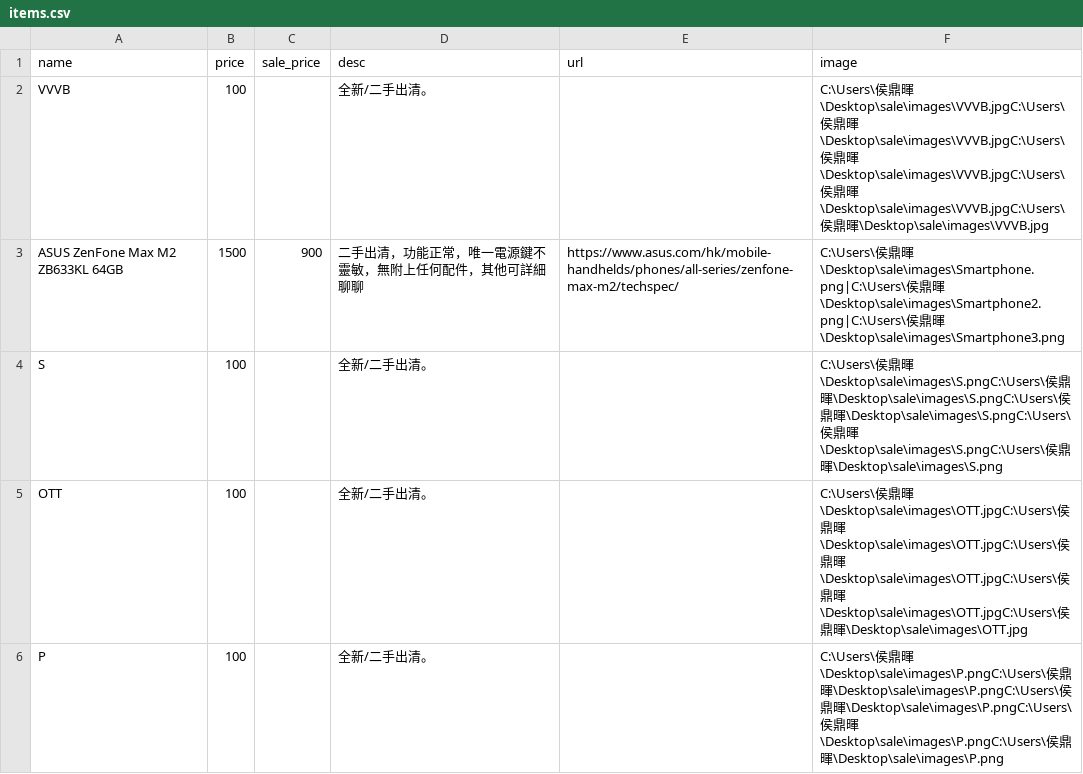
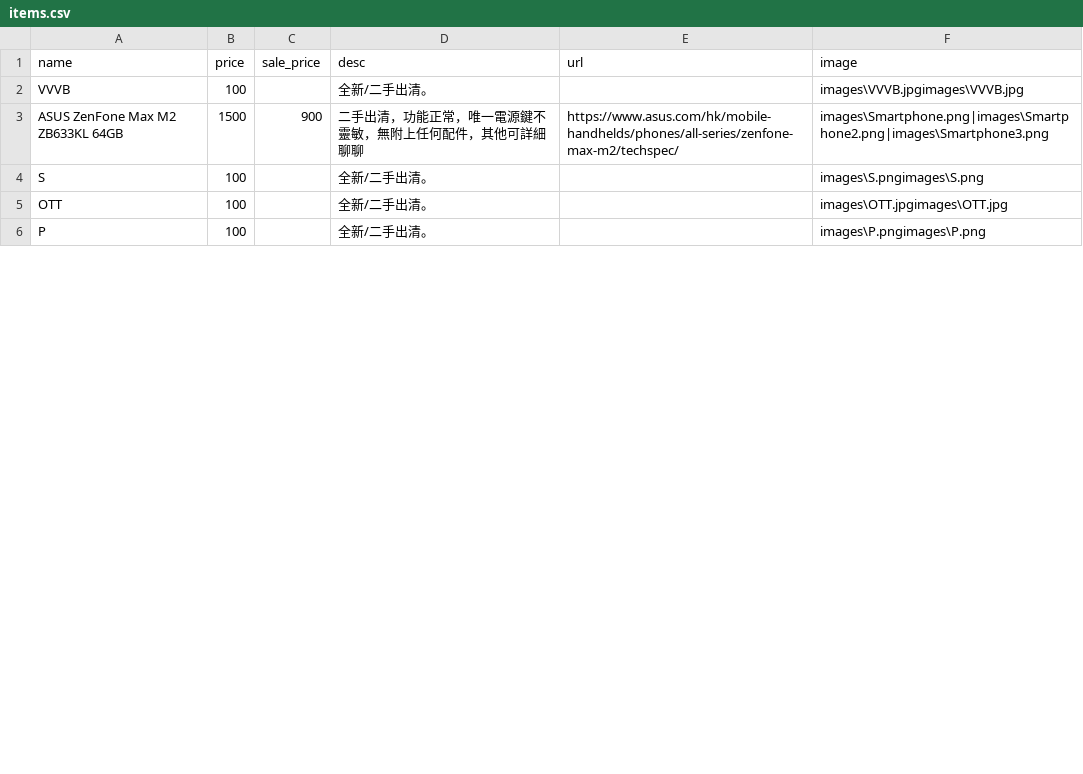
Before and after one commit to select-store/sale, a CSV file: items.csv, drawn as a sheet; only a part is shown; the diff covers the shown part only.

```diff
--- a/items.csv
+++ b/items.csv
@@ -1,6 +1,6 @@
 "name","price","sale_price","desc","url","image"
-"VVVB","100","","全新/二手出清。","","C:\Users\侯鼎暉\Desktop\sale\images\VVVB.jpgC:\Users\侯鼎暉\Desktop\sale\images\VVVB.jpgC:\Users\侯鼎暉\Desktop\sale\images\VVVB.jpgC:\Users\侯鼎暉\Desktop\sale\images\VVVB.jpgC:\Users\侯鼎暉\Desktop\sale\images\VVVB.jpg"
-"ASUS ZenFone Max M2 ZB633KL 64GB","1500","900","二手出清，功能正常，唯一電源鍵不靈敏，無附上任何配件，其他可詳細聊聊","https://www.asus.com/hk/mobile-handhelds/phones/all-series/zenfone-max-m2/techspec/","C:\Users\侯鼎暉\Desktop\sale\images\Smartphone.png|C:\Users\侯鼎暉\Desktop\sale\images\Smartphone2.png|C:\Users\侯鼎暉\Desktop\sale\images\Smartphone3.png"
-"S","100","","全新/二手出清。","","C:\Users\侯鼎暉\Desktop\sale\images\S.pngC:\Users\侯鼎暉\Desktop\sale\images\S.pngC:\Users\侯鼎暉\Desktop\sale\images\S.pngC:\Users\侯鼎暉\Desktop\sale\images\S.pngC:\Users\侯鼎暉\Desktop\sale\images\S.png"
-"OTT","100","","全新/二手出清。","","C:\Users\侯鼎暉\Desktop\sale\images\OTT.jpgC:\Users\侯鼎暉\Desktop\sale\images\OTT.jpgC:\Users\侯鼎暉\Desktop\sale\images\OTT.jpgC:\Users\侯鼎暉\Desktop\sale\images\OTT.jpgC:\Users\侯鼎暉\Desktop\sale\images\OTT.jpg"
-"P","100","","全新/二手出清。","","C:\Users\侯鼎暉\Desktop\sale\images\P.pngC:\Users\侯鼎暉\Desktop\sale\images\P.pngC:\Users\侯鼎暉\Desktop\sale\images\P.pngC:\Users\侯鼎暉\Desktop\sale\images\P.pngC:\Users\侯鼎暉\Desktop\sale\images\P.png"
+"VVVB","100","","全新/二手出清。","","images\VVVB.jpgimages\VVVB.jpg"
+"ASUS ZenFone Max M2 ZB633KL 64GB","1500","900","二手出清，功能正常，唯一電源鍵不靈敏，無附上任何配件，其他可詳細聊聊","https://www.asus.com/hk/mobile-handhelds/phones/all-series/zenfone-max-m2/techspec/","images\Smartphone.png|images\Smartphone2.png|images\Smartphone3.png"
+"S","100","","全新/二手出清。","","images\S.pngimages\S.png"
+"OTT","100","","全新/二手出清。","","images\OTT.jpgimages\OTT.jpg"
+"P","100","","全新/二手出清。","","images\P.pngimages\P.png"
```
Also changed, not shown: 5 edited cells elsewhere in this file, 2 other files.
